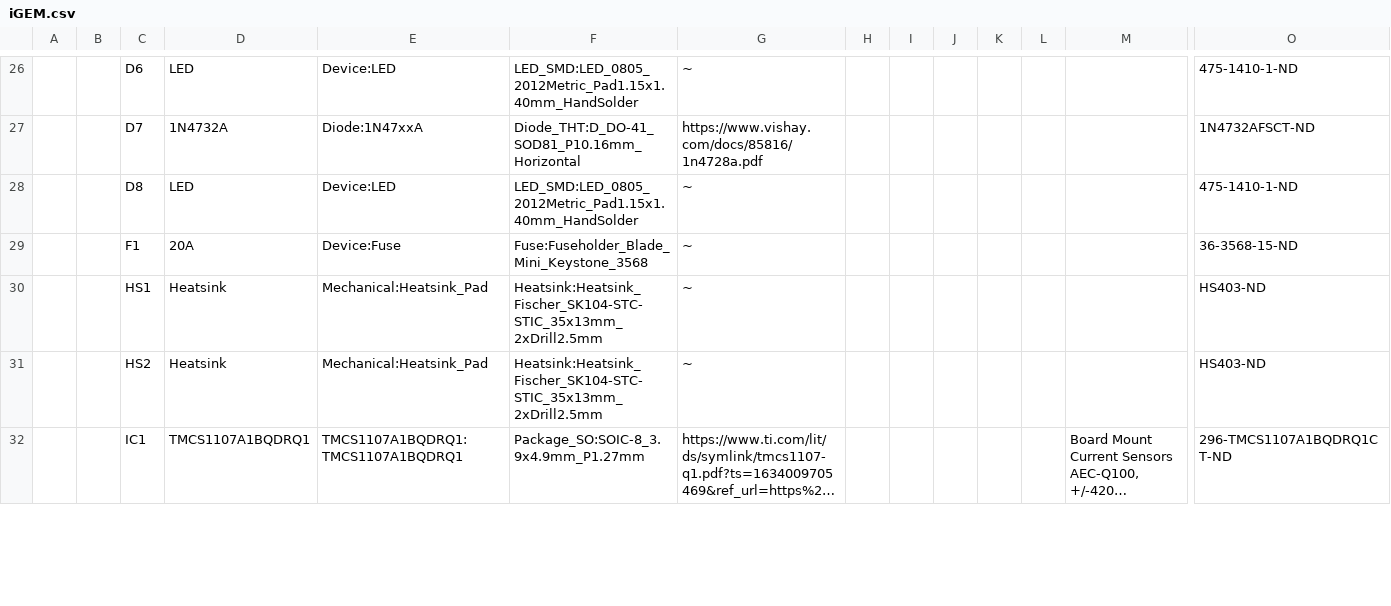
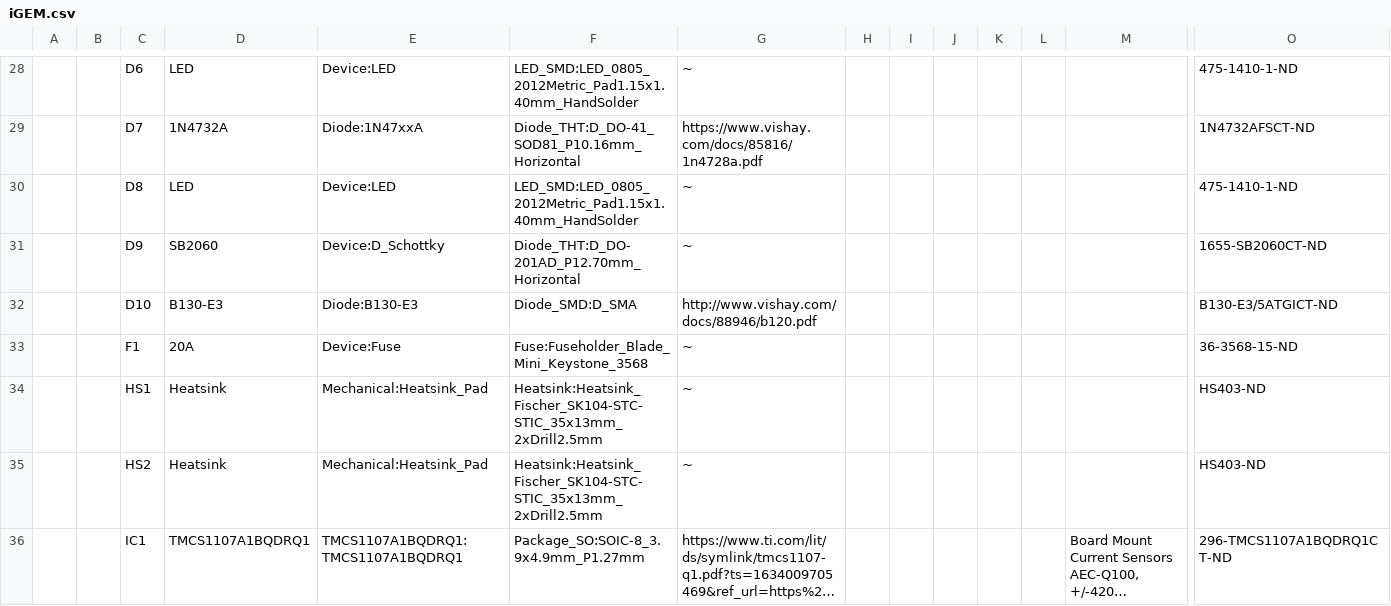
Before and after one commit to SreeniEadara/Hopkins-iGEM-2022-electrical, a CSV file: iGEM.csv, drawn as a sheet; only a part is shown, gaps mark what is left out; long unchanged cells end in …; rows hold the shown columns only; the diff covers the shown part only; the diff names each change by its address in the sheet, - before the commit and + after, or states it on an @@ line.

```diff
--- a/iGEM.csv
+++ b/iGEM.csv
+row 31:  |  | D9 | SB2060 | Device:D_Schottky | Diode_THT:D_DO-201AD_P12.70mm_Horizontal | ~ |  |  |  |  |  |  | 1655-SB2060CT-ND
+row 32:  |  | D10 | B130-E3 | Diode:B130-E3 | Diode_SMD:D_SMA | http://www.vishay.com/docs/88946/b120.pdf |  |  |  |  |  |  | B130-E3/5ATGICT-ND
```
Also changed, not shown: 5 added rows, 3 removed rows, 17 edited cells and row numbers in column A elsewhere in this file, 17 other files.
